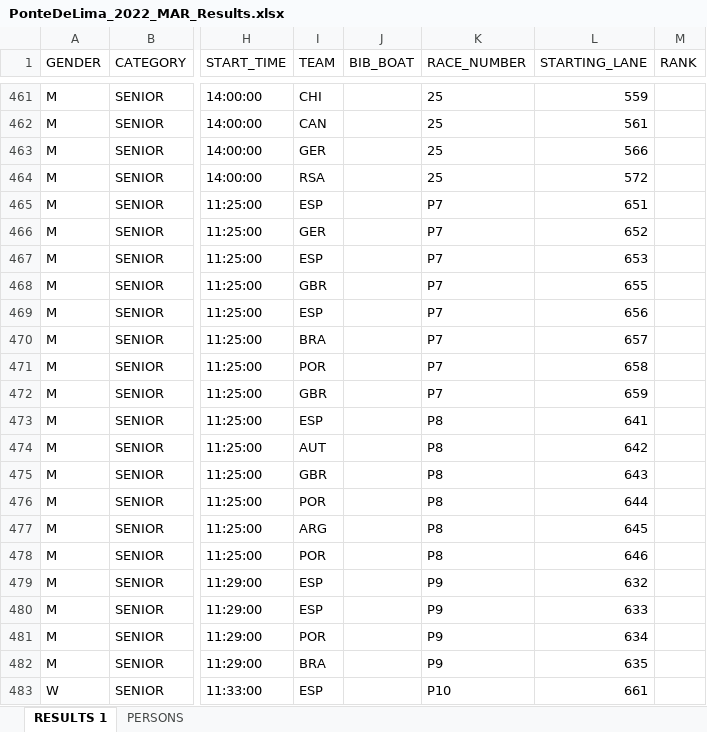
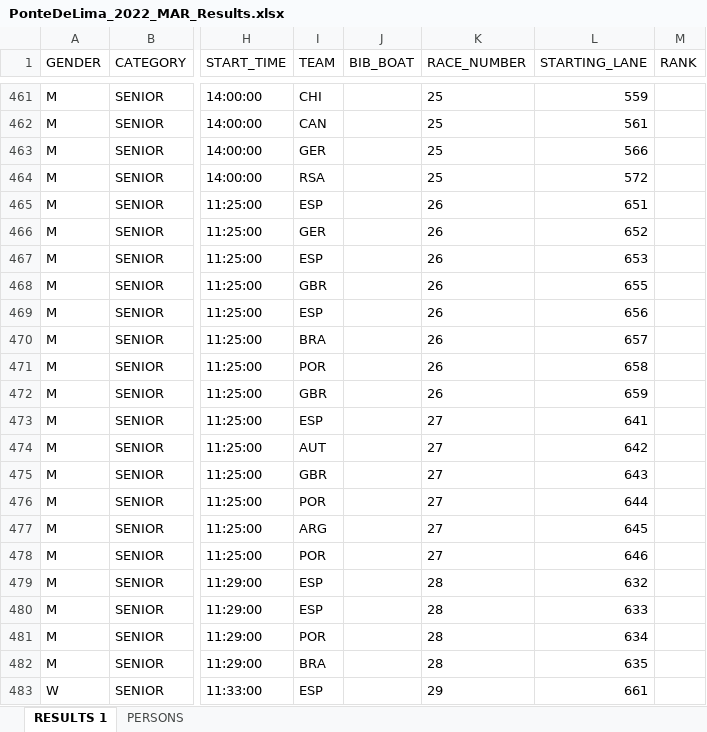
Before and after one commit to kenderfoka/race-sheets, an Excel workbook: events/PonteDeLima_2022_MAR/PonteDeLima_2022_MAR_Results.xlsx, sheet RESULTS 1, drawn as a sheet; only a part is shown, gaps mark what is left out; values as stored, in another font and other column widths than the file's, no borders; the diff names each change by its address in the sheet, - before the commit and + after, or states it on an @@ line.

Commit message:
PonteDeLima_2022_MAR: races P7-P10 renumbered 26-29 (RU332, t129u item 2)

```diff
--- a/events/PonteDeLima_2022_MAR/PonteDeLima_2022_MAR_Results.xlsx (sheet RESULTS 1)
+++ b/events/PonteDeLima_2022_MAR/PonteDeLima_2022_MAR_Results.xlsx (sheet RESULTS 1)
-K465:K472 (RACE_NUMBER): P7
+K465:K472 (RACE_NUMBER): 26
-K473:K478 (RACE_NUMBER): P8
+K473:K478 (RACE_NUMBER): 27
-K479:K482 (RACE_NUMBER): P9
+K479:K482 (RACE_NUMBER): 28
-K483 (RACE_NUMBER): P10
+K483 (RACE_NUMBER): 29
```
Also changed, not shown: 1 other file.
